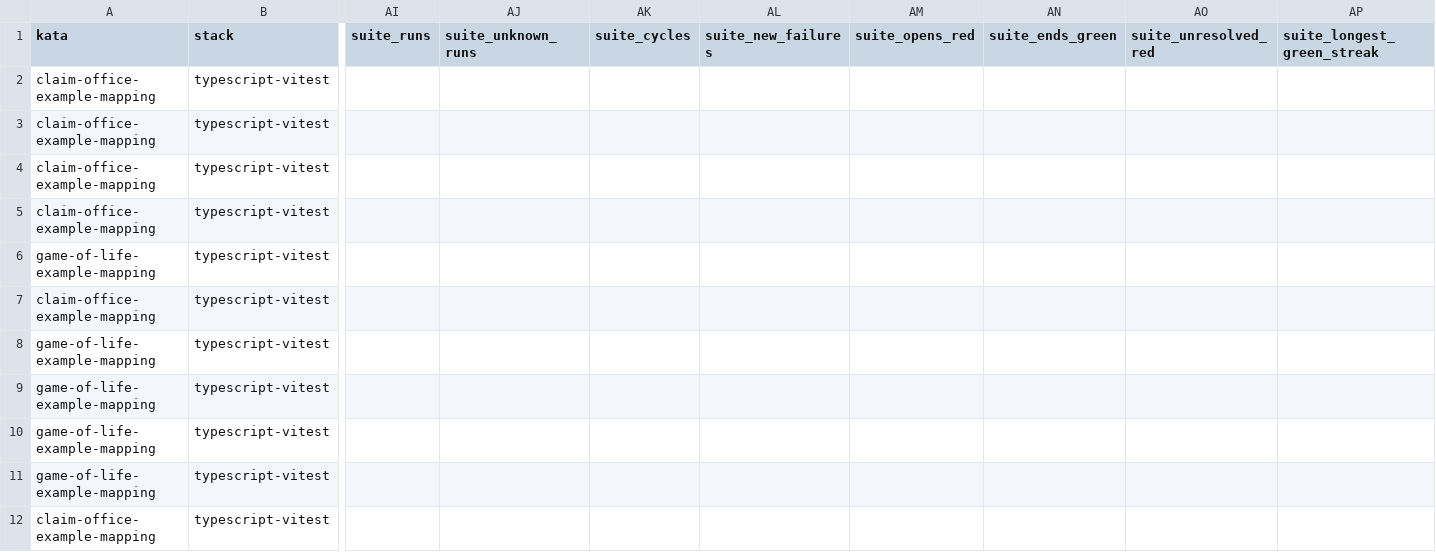
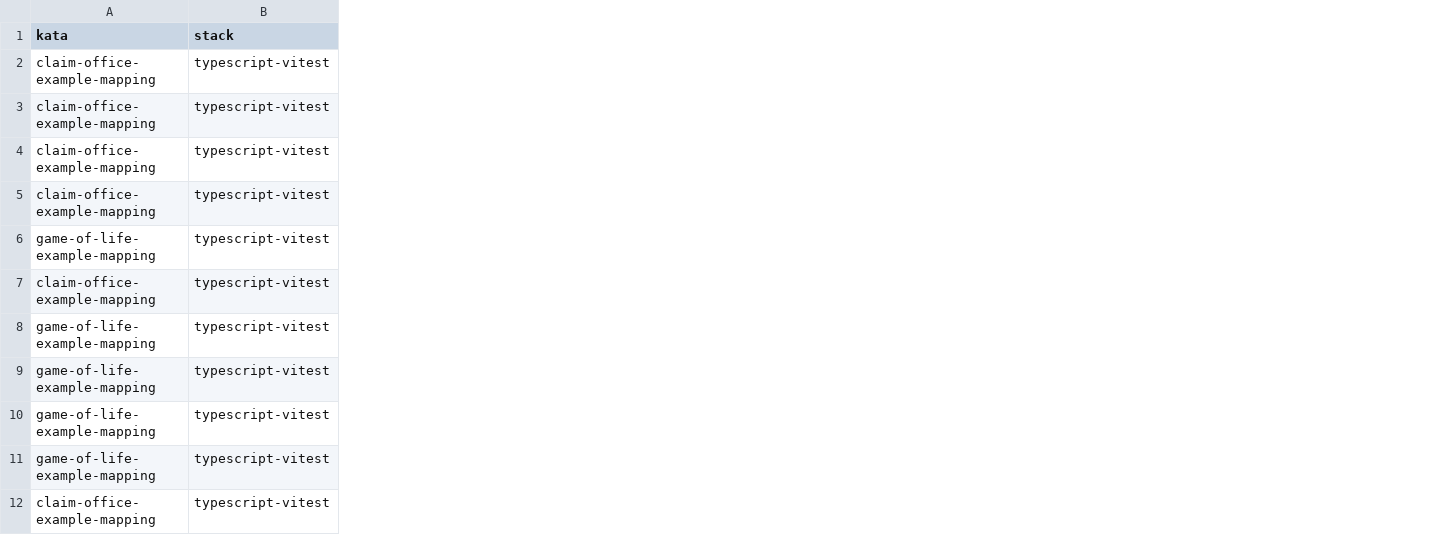
Before and after one commit to marcoemrich/agentic_coding_lab, a CSV file: research/kata-dev/1.3-sphinx-workflow-sensitivity/runs.csv, drawn as a sheet; only a part is shown, gaps mark what is left out; the diff names each change by its address in the sheet, - before the commit and + after, or states it on an @@ line.

```diff
--- a/research/kata-dev/1.3-sphinx-workflow-sensitivity/runs.csv
+++ b/research/kata-dev/1.3-sphinx-workflow-sensitivity/runs.csv
-column AI (suite_runs), empty
-column AJ (suite_unknown_runs), empty
-column AK (suite_cycles), empty
-column AL (suite_new_failures), empty
-column AM (suite_opens_red), empty
-column AN (suite_ends_green), empty
-column AO (suite_unresolved_red), empty
-column AP (suite_longest_green_streak), empty
```
Also changed, not shown: 2 other files.
